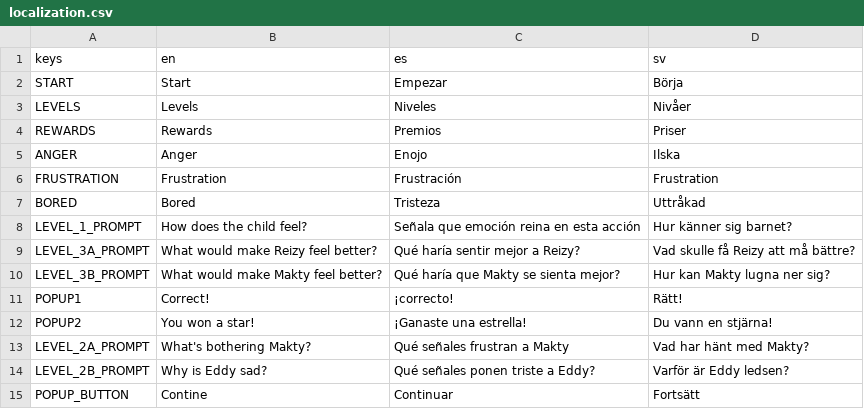
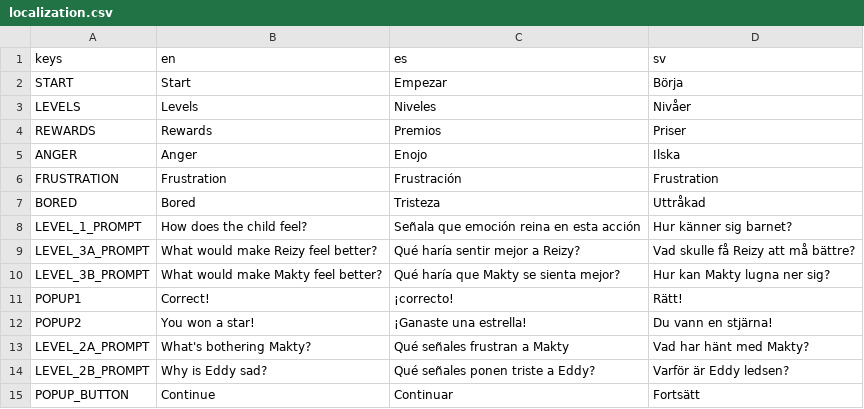
Before and after one commit to HenkaSyvert/Emomi, a CSV file: localization/localization.csv, drawn as a sheet.

```diff
--- a/localization/localization.csv
+++ b/localization/localization.csv
@@ -14,2 +14,2 @@ LEVEL_2A_PROMPT,"What's bothering Makty?","Qué señales frustran a Makty","Vad
 LEVEL_2B_PROMPT,"Why is Eddy sad?","Qué señales ponen triste a Eddy?", "Varför är Eddy ledsen?"
-POPUP_BUTTON,"Contine", "Continuar","Fortsätt"
+POPUP_BUTTON,"Continue", "Continuar","Fortsätt"
```
Also changed, not shown: 37 other files.
